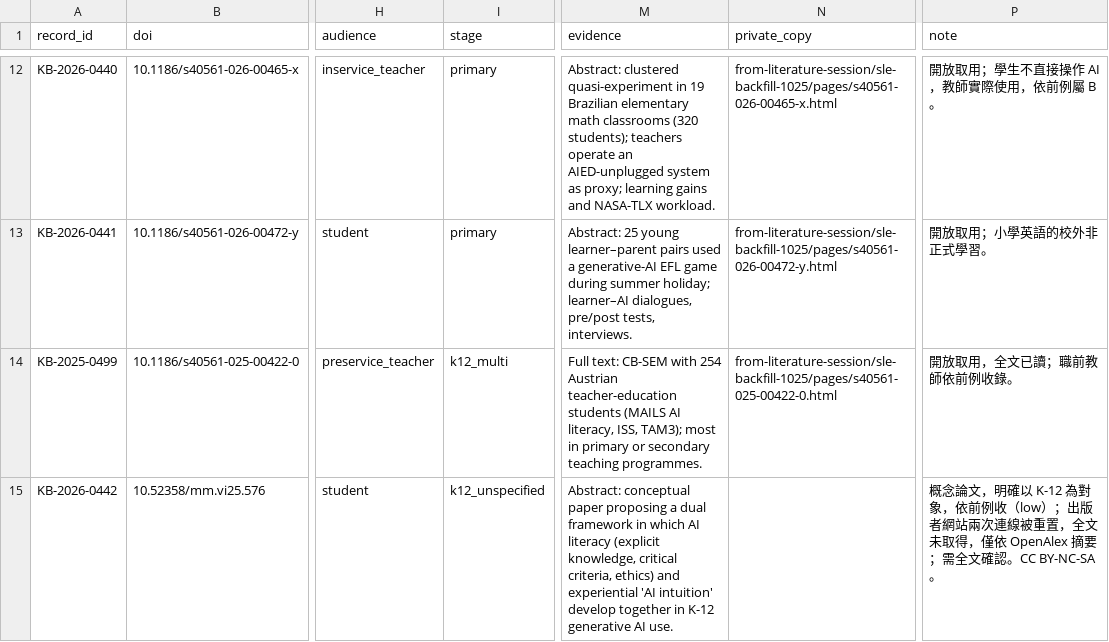
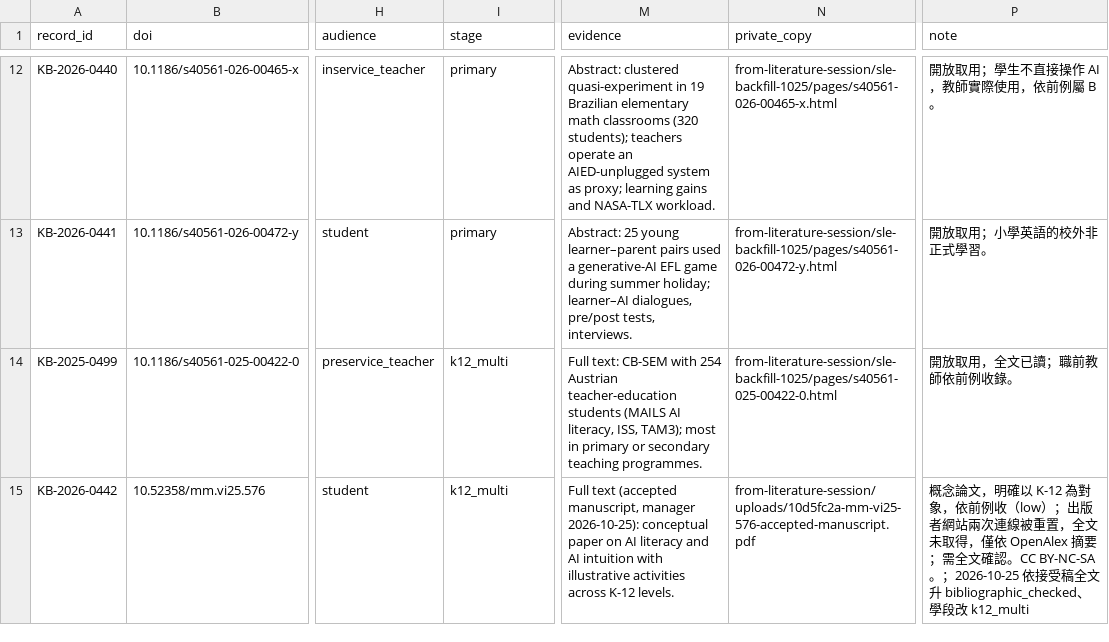
Before and after one commit to jhchenmooc/k12-ai-literacy-report, a CSV file: research/knowledge-base/reports/sle-obs-intake-2026-10-25.csv, drawn as a sheet; only a part is shown, gaps mark what is left out; the diff names each change by its address in the sheet, - before the commit and + after, or states it on an @@ line.

```diff
--- a/research/knowledge-base/reports/sle-obs-intake-2026-10-25.csv
+++ b/research/knowledge-base/reports/sle-obs-intake-2026-10-25.csv
-I15 (stage): k12_unspecified
+I15 (stage): k12_multi
-M15 (evidence): Abstract: conceptual paper proposing a dual framework in which AI literacy (explicit knowledge, critical criteria, ethics) and experiential 'AI intuition' develop together in K-12 generative AI use.
+M15 (evidence): Full text (accepted manuscript, manager 2026-10-25): conceptual paper on AI literacy and AI intuition with illustrative activities across K-12 levels.
-N15 (private_copy): (empty)
+N15 (private_copy): from-literature-session/uploads/10d5fc2a-mm-vi25-576-accepted-manuscript.pdf
-P15 (note): …。CC BY-NC-SA。
+P15 (note): …。CC BY-NC-SA。；2026-10-25 依接受稿全文升 bibliographic_checked、學段改 k12_multi
```
Also changed, not shown: research/knowledge-base/data/records.csv, 4 other files.
